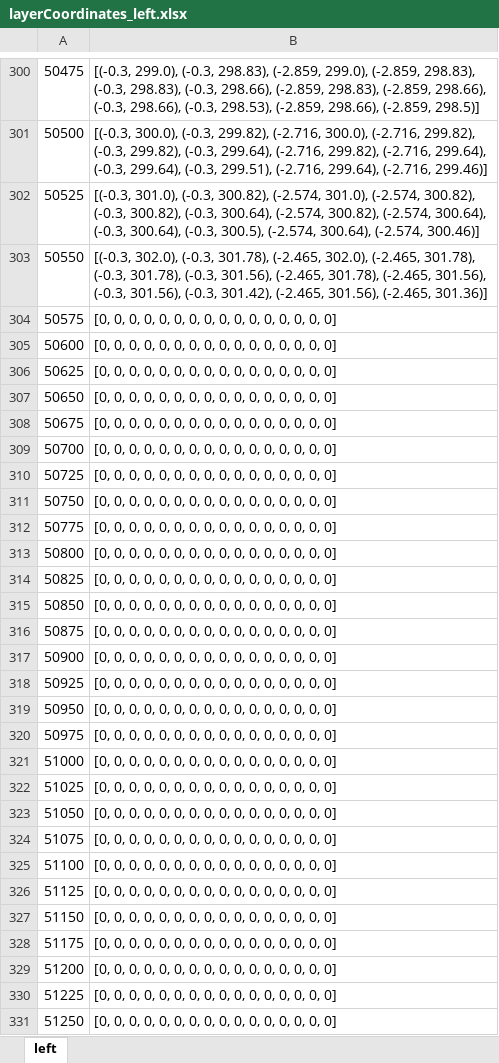
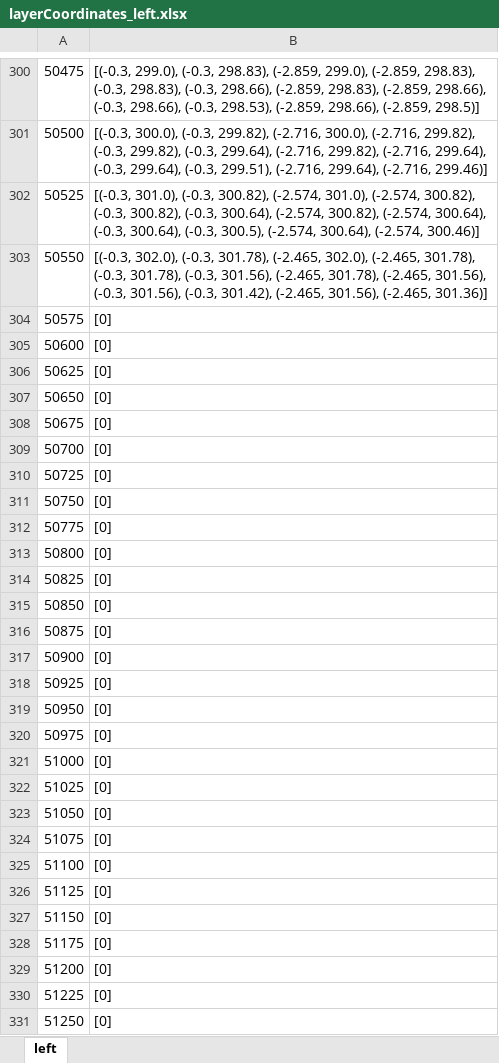
Before and after one commit to goncalogbastos/Pavement-Layers-Optimization-Model, an Excel workbook: layerCoordinates_left.xlsx, sheet left, drawn as a sheet; only a part is shown, gaps mark what is left out; values as stored, in another font and other column widths than the file's, no borders; the diff covers the shown part only; the diff names each change by its address in the sheet, - before the commit and + after, or states it on an @@ line.

Commit message:
General review. Bug fix on coordinates

```diff
--- a/layerCoordinates_left.xlsx (sheet left)
+++ b/layerCoordinates_left.xlsx (sheet left)
-B304:B331: [0, 0, 0, 0, 0, 0, 0, 0, 0, 0, 0, 0, 0, 0, 0, 0]
+B304:B331: [0]
```
Also changed, not shown: 497 edited cells elsewhere in this sheet, 2 other files.
